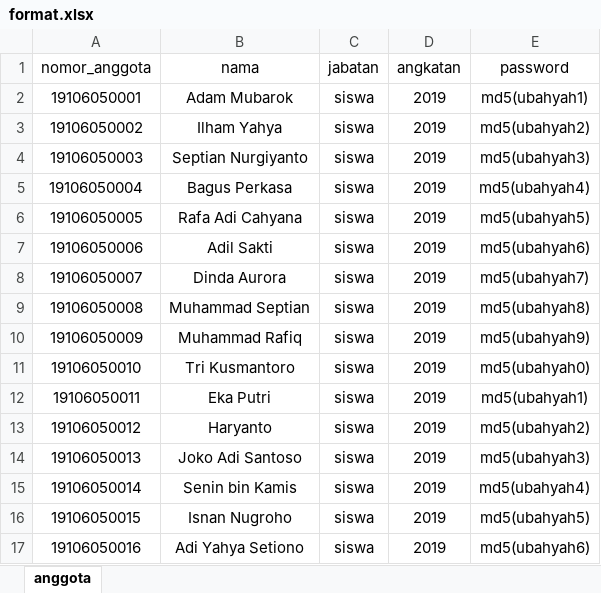
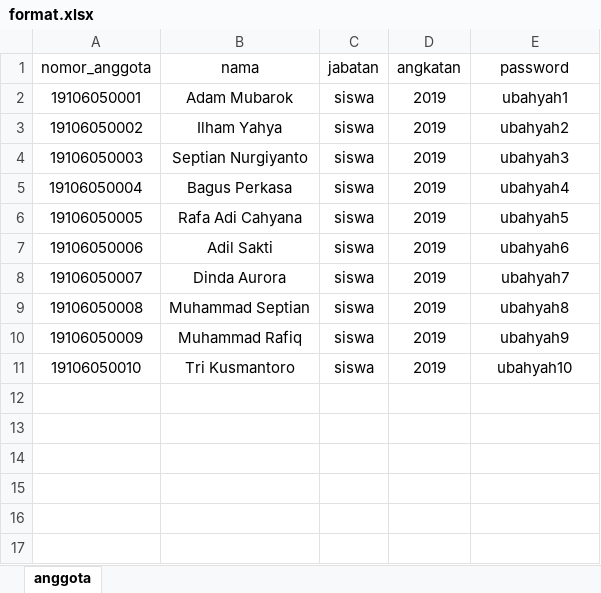
Before and after one commit to fikrifaizal/simperpus, an Excel workbook: file/format.xlsx, sheet anggota, drawn as a sheet; values as stored, in another font and other column widths than the file's, no borders; the diff names each change by its address in the sheet, - before the commit and + after, or states it on an @@ line.

Commit message:
lock some rows and collums

```diff
--- a/file/format.xlsx (sheet anggota)
+++ b/file/format.xlsx (sheet anggota)
-E2 (password): md5(ubahyah1)
+E2 (password): ubahyah1
-E3 (password): md5(ubahyah2)
+E3 (password): ubahyah2
-E4 (password): md5(ubahyah3)
+E4 (password): ubahyah3
-E5 (password): md5(ubahyah4)
+E5 (password): ubahyah4
-E6 (password): md5(ubahyah5)
+E6 (password): ubahyah5
-E7 (password): md5(ubahyah6)
+E7 (password): ubahyah6
-E8 (password): md5(ubahyah7)
+E8 (password): ubahyah7
-E9 (password): md5(ubahyah8)
+E9 (password): ubahyah8
-E10 (password): md5(ubahyah9)
+E10 (password): ubahyah9
-E11 (password): md5(ubahyah0)
+E11 (password): ubahyah10
-row 12: 19106050011 | Eka Putri | siswa | 2019 | md5(ubahyah1)
-row 13: 19106050012 | Haryanto | siswa | 2019 | md5(ubahyah2)
-row 14: 19106050013 | Joko Adi Santoso | siswa | 2019 | md5(ubahyah3)
-row 15: 19106050014 | Senin bin Kamis | siswa | 2019 | md5(ubahyah4)
-row 16: 19106050015 | Isnan Nugroho | siswa | 2019 | md5(ubahyah5)
-row 17: 19106050016 | Adi Yahya Setiono | siswa | 2019 | md5(ubahyah6)
```
